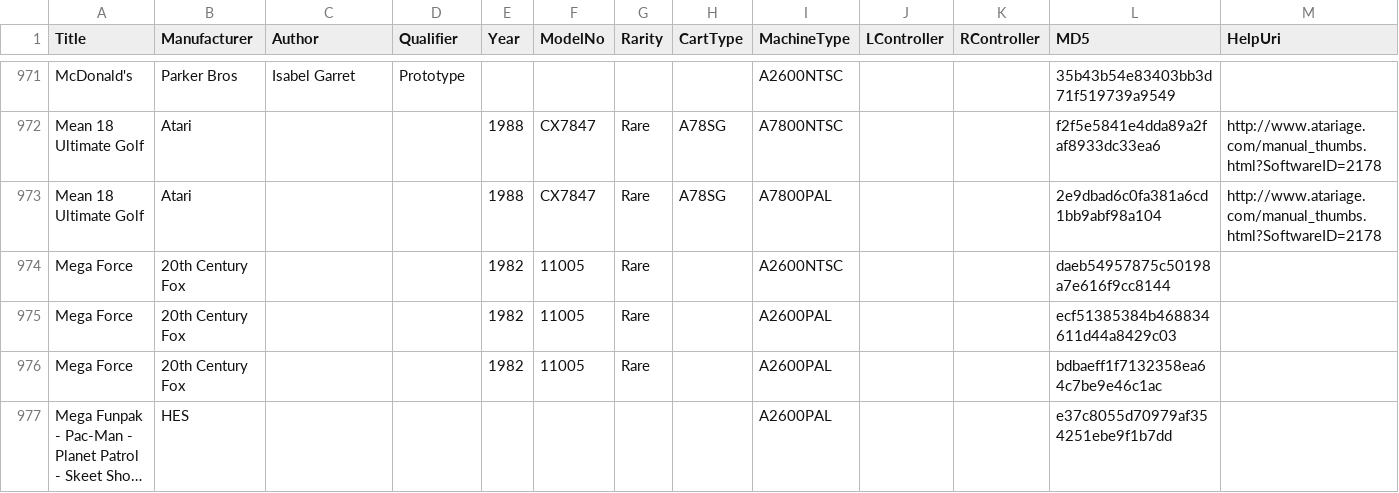
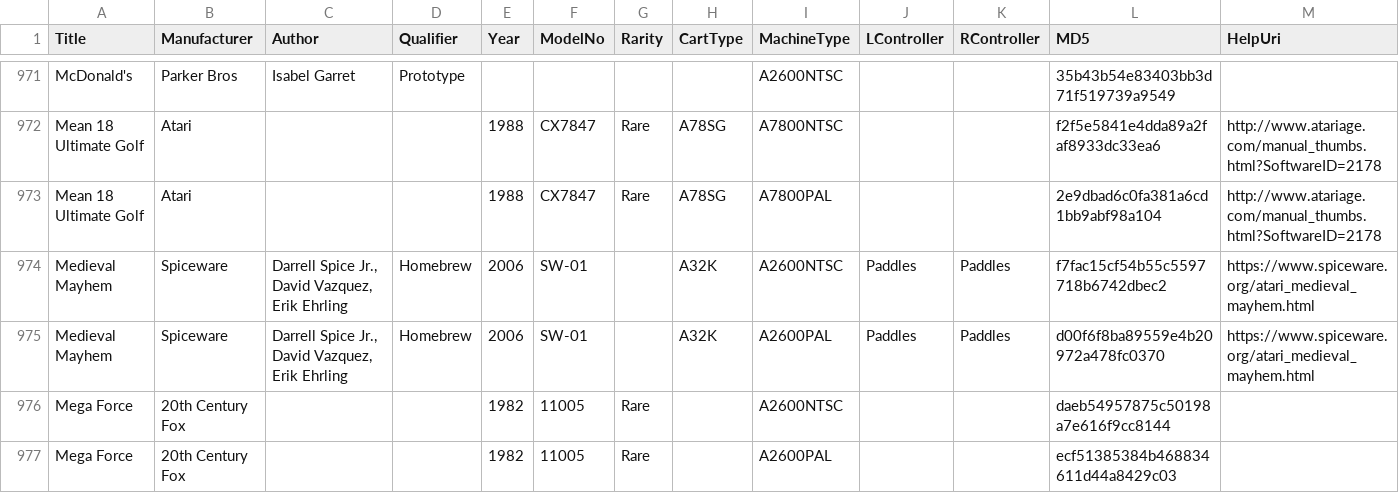
Before and after one commit to emu7800/emu7800.github.io, a CSV file: src/assets/ROMProperties.csv, drawn as a sheet; only a part is shown, gaps mark what is left out; the shorter side is filled out with more unchanged rows; long unchanged cells end in ….

Commit message:
rom properties update

```diff
--- a/src/assets/ROMProperties.csv
+++ b/src/assets/ROMProperties.csv
@@ -973,2 +973,4 @@ Mean 18 Ultimate Golf,Atari,,,1988,CX7847,Rare,A78SG,A7800NTSC,,,f2f5e5841e4dda8
 Mean 18 Ultimate Golf,Atari,,,1988,CX7847,Rare,A78SG,A7800PAL,,,2e9dbad6c0fa381a6cd1bb9abf98a104,http://www.atariage.com/manual_thumbs.html?SoftwareID=2178
+Medieval Mayhem,Spiceware,"Darrell Spice Jr., David Vazquez, Erik Ehrling",Homebrew,2006,SW-01,,A32K,A2600NTSC,Paddles,Paddles,f7fac15cf54b55c5597718b6742dbec2,https://www.spiceware.org/atari_medieval_mayhem.html
+Medieval Mayhem,Spiceware,"Darrell Spice Jr., David Vazquez, Erik Ehrling",Homebrew,2006,SW-01,,A32K,A2600PAL,Paddles,Paddles,d00f6f8ba89559e4b20972a478fc0370,https://www.spiceware.org/atari_medieval_mayhem.html
 Mega Force,20th Century Fox,,,1982,11005,Rare,,A2600NTSC,,,daeb54957875c50198a7e616f9cc8144,
```
